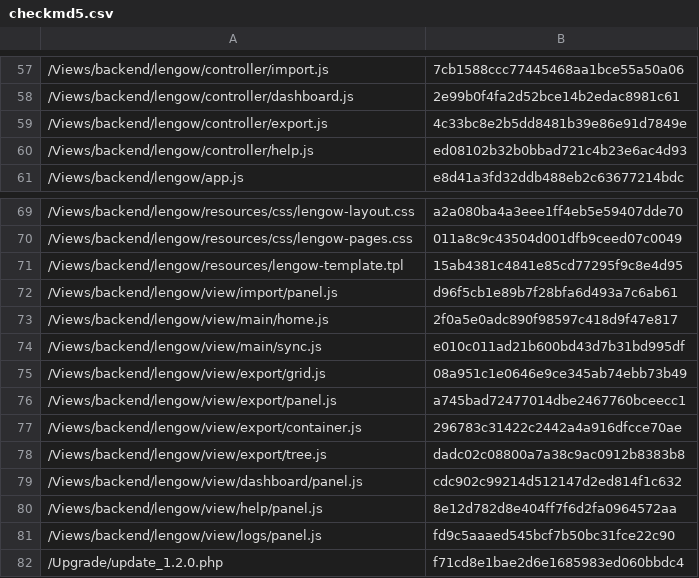
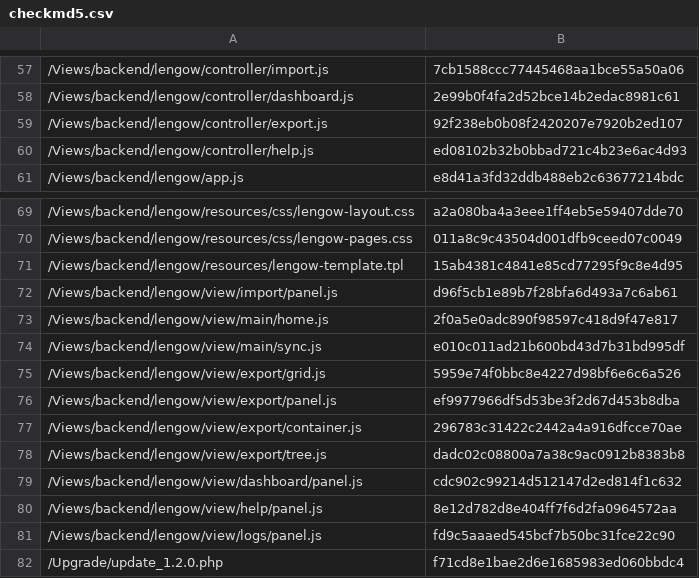
Before and after one commit to lengow/plugin-shopware, a CSV file: Toolbox/checkmd5.csv, drawn as a sheet; only a part is shown, gaps mark what is left out; the diff covers the shown part only.

```diff
--- a/Toolbox/checkmd5.csv
+++ b/Toolbox/checkmd5.csv
@@ -58,3 +58,3 @@
 /Views/backend/lengow/controller/dashboard.js|2e99b0f4fa2d52bce14b2edac8981c61
-/Views/backend/lengow/controller/export.js|4c33bc8e2b5dd8481b39e86e91d7849e
+/Views/backend/lengow/controller/export.js|92f238eb0b08f2420207e7920b2ed107
 /Views/backend/lengow/controller/help.js|ed08102b32b0bbad721c4b23e6ac4d93
@@ -74,4 +74,4 @@
 /Views/backend/lengow/view/main/sync.js|e010c011ad21b600bd43d7b31bd995df
-/Views/backend/lengow/view/export/grid.js|08a951c1e0646e9ce345ab74ebb73b49
-/Views/backend/lengow/view/export/panel.js|a745bad72477014dbe2467760bceecc1
+/Views/backend/lengow/view/export/grid.js|5959e74f0bbc8e4227d98bf6e6c6a526
+/Views/backend/lengow/view/export/panel.js|ef9977966df5d53be3f2d67d453b8dba
 /Views/backend/lengow/view/export/container.js|296783c31422c2442a4a916dfcce70ae
```
Also changed, not shown: 9 edited cells elsewhere in this file, 13 other files.
